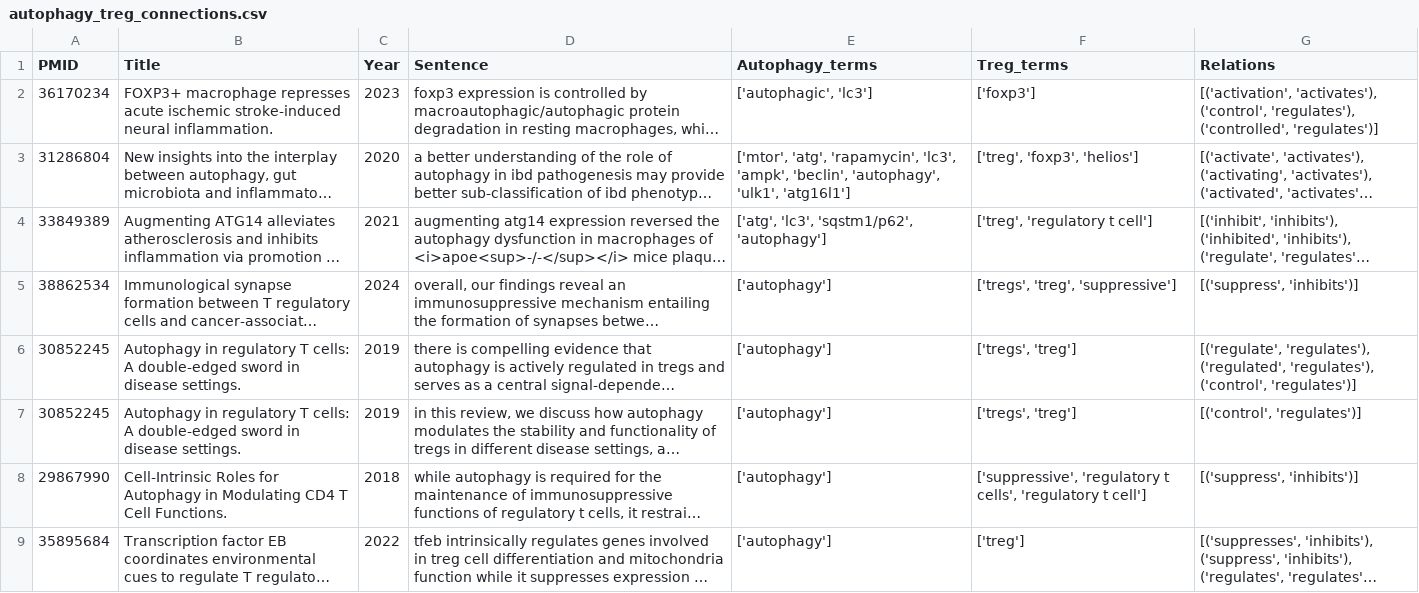
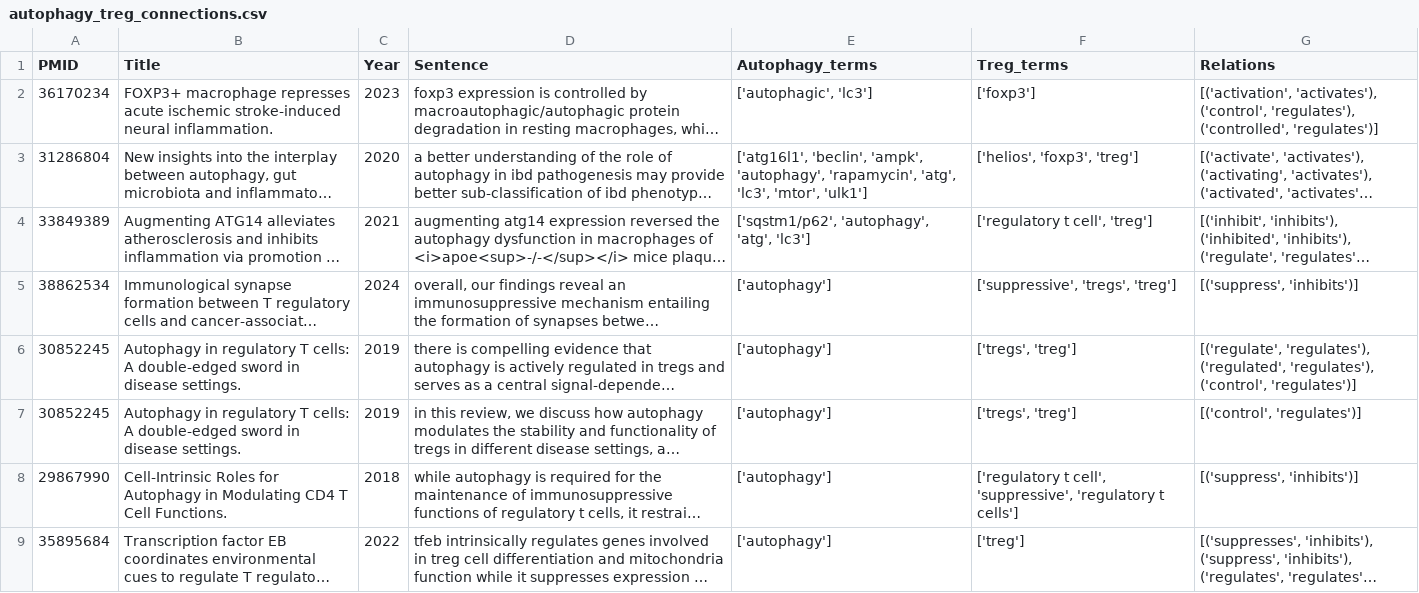
Before and after one commit to vital-lii/literature_analysis, a CSV file: autophagy_treg_connections.csv, drawn as a sheet; only a part is shown; long unchanged cells end in …; the diff covers the shown part only; the diff names each change by its address in the sheet, - before the commit and + after, or states it on an @@ line.

```diff
--- a/autophagy_treg_connections.csv
+++ b/autophagy_treg_connections.csv
-E3 (Autophagy_terms): ['mtor', 'atg', 'rapamycin', 'lc3', 'ampk', 'beclin', 'autophagy', 'ulk1', 'atg16l1']
+E3 (Autophagy_terms): ['atg16l1', 'beclin', 'ampk', 'autophagy', 'rapamycin', 'atg', 'lc3', 'mtor', 'ulk1']
-F3 (Treg_terms): ['treg', 'foxp3', 'helios']
+F3 (Treg_terms): ['helios', 'foxp3', 'treg']
-E4 (Autophagy_terms): ['atg', 'lc3', 'sqstm1/p62', 'autophagy']
+E4 (Autophagy_terms): ['sqstm1/p62', 'autophagy', 'atg', 'lc3']
-F4 (Treg_terms): ['treg', 'regulatory t cell']
+F4 (Treg_terms): ['regulatory t cell', 'treg']
-F5 (Treg_terms): ['tregs', 'treg', 'suppressive']
+F5 (Treg_terms): ['suppressive', 'tregs', 'treg']
-F8 (Treg_terms): ['suppressive', 'regulatory t cells', 'regulatory t cell']
+F8 (Treg_terms): ['regulatory t cell', 'suppressive', 'regulatory t cells']
```
Also changed, not shown: 15 edited cells elsewhere in this file, data/relations_data.csv, 17 other files.
